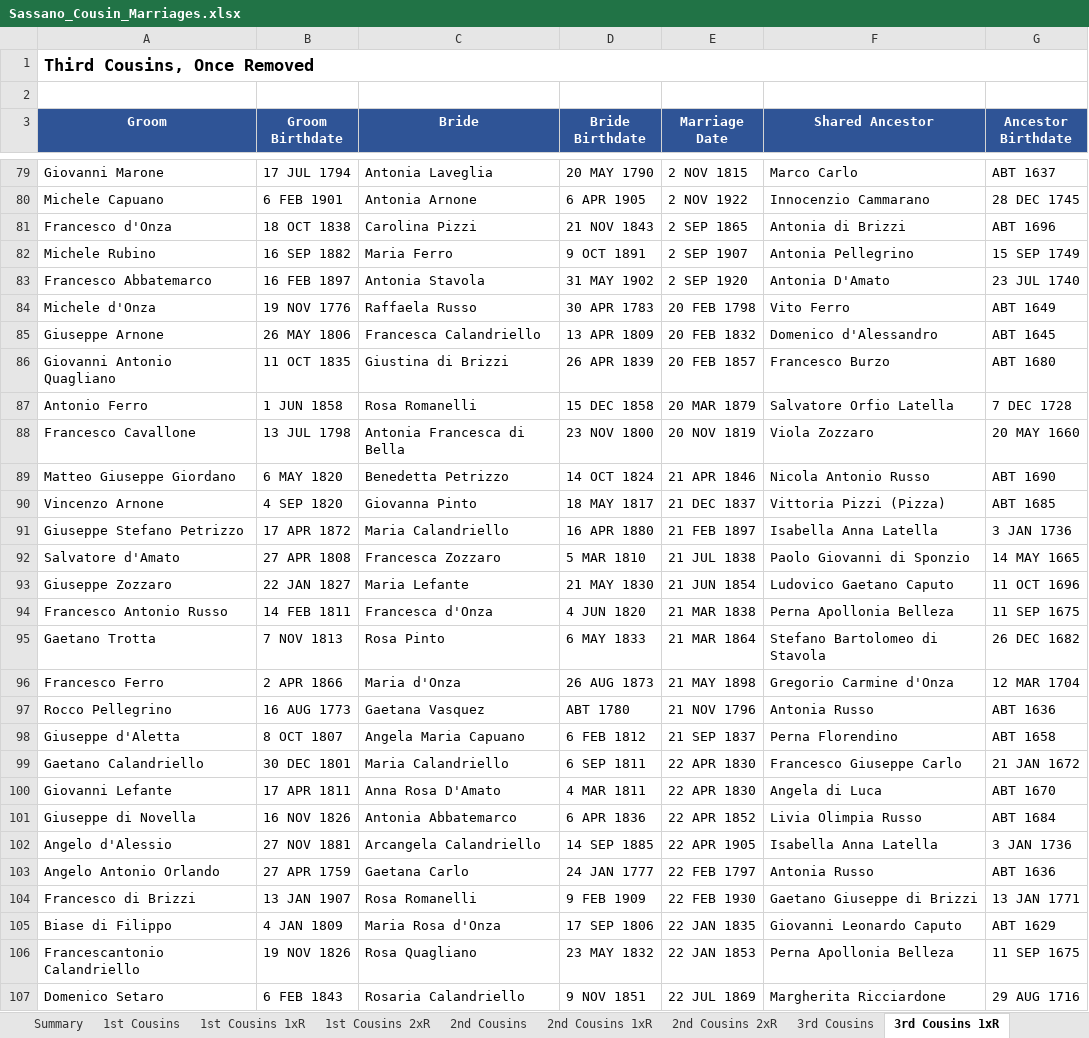
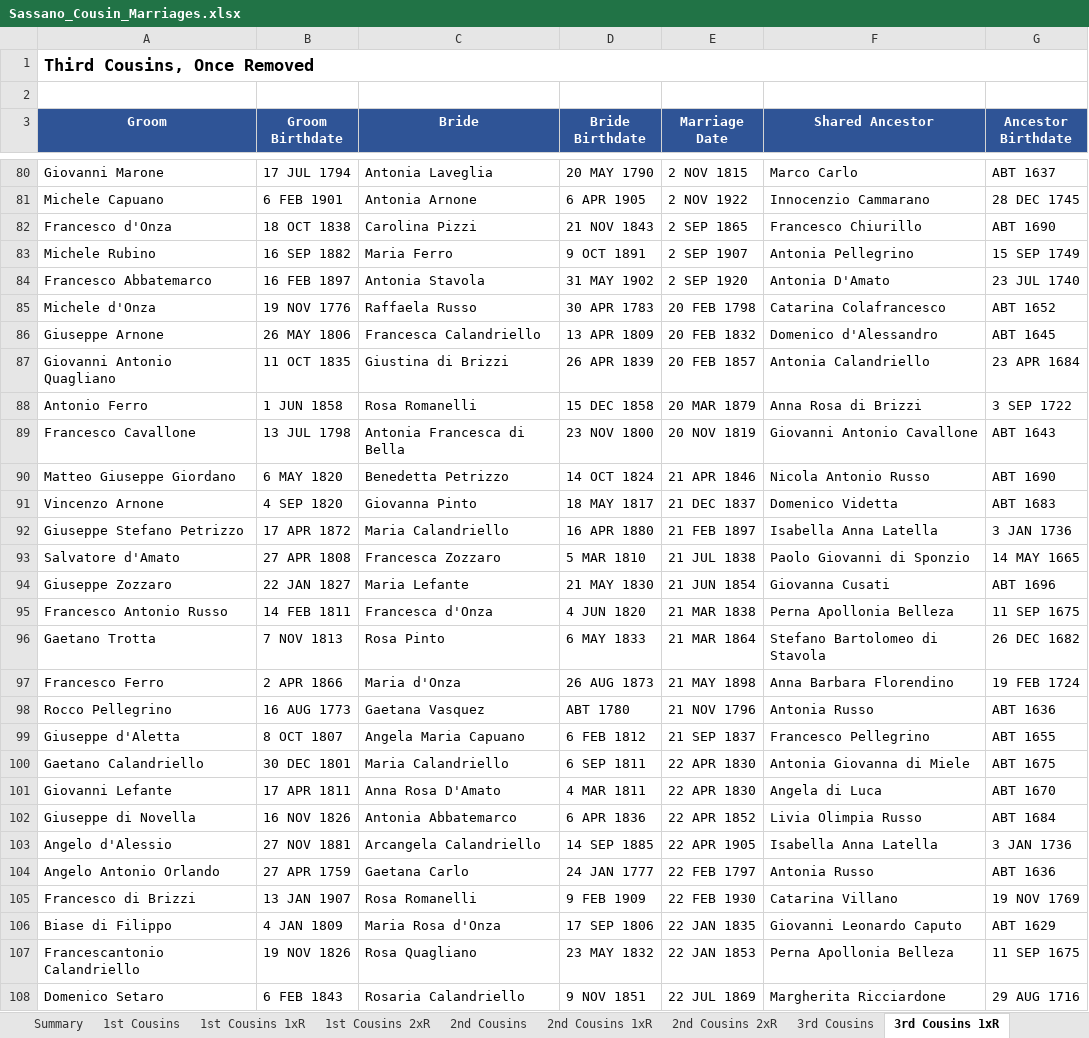
Before and after one commit to johncavallone/sassanochicago, an Excel workbook: assets/downloads/Sassano_Cousin_Marriages.xlsx, sheet 3rd Cousins 1xR, drawn as a sheet; only a part is shown, gaps mark what is left out; values as stored, in another font and other column widths than the file's, no borders; addresses are those after the commit; the diff covers the shown part only; the diff names each change by its address in the sheet, - before the commit and + after, or states it on an @@ line.

```diff
--- a/assets/downloads/Sassano_Cousin_Marriages.xlsx (sheet 3rd Cousins 1xR)
+++ b/assets/downloads/Sassano_Cousin_Marriages.xlsx (sheet 3rd Cousins 1xR)
-F82 (Shared Ancestor): Antonia di Brizzi
+F82 (Shared Ancestor): Francesco Chiurillo
-G82 (Ancestor Birthdate): ABT 1696
+G82 (Ancestor Birthdate): ABT 1690
-F85 (Shared Ancestor): Vito Ferro
+F85 (Shared Ancestor): Catarina Colafrancesco
-G85 (Ancestor Birthdate): ABT 1649
+G85 (Ancestor Birthdate): ABT 1652
-F87 (Shared Ancestor): Francesco Burzo
+F87 (Shared Ancestor): Antonia Calandriello
-G87 (Ancestor Birthdate): ABT 1680
+G87 (Ancestor Birthdate): 23 APR 1684
-F88 (Shared Ancestor): Salvatore Orfio Latella
+F88 (Shared Ancestor): Anna Rosa di Brizzi
-G88 (Ancestor Birthdate): 7 DEC 1728
+G88 (Ancestor Birthdate): 3 SEP 1722
-F89 (Shared Ancestor): Viola Zozzaro
+F89 (Shared Ancestor): Giovanni Antonio Cavallone
-G89 (Ancestor Birthdate): 20 MAY 1660
+G89 (Ancestor Birthdate): ABT 1643
-F91 (Shared Ancestor): Vittoria Pizzi (Pizza)
+F91 (Shared Ancestor): Domenico Videtta
-G91 (Ancestor Birthdate): ABT 1685
+G91 (Ancestor Birthdate): ABT 1683
-F94 (Shared Ancestor): Ludovico Gaetano Caputo
+F94 (Shared Ancestor): Giovanna Cusati
-G94 (Ancestor Birthdate): 11 OCT 1696
+G94 (Ancestor Birthdate): ABT 1696
-F97 (Shared Ancestor): Gregorio Carmine d'Onza
+F97 (Shared Ancestor): Anna Barbara Florendino
-G97 (Ancestor Birthdate): 12 MAR 1704
+G97 (Ancestor Birthdate): 19 FEB 1724
-F99 (Shared Ancestor): Perna Florendino
+F99 (Shared Ancestor): Francesco Pellegrino
-G99 (Ancestor Birthdate): ABT 1658
+G99 (Ancestor Birthdate): ABT 1655
-F100 (Shared Ancestor): Francesco Giuseppe Carlo
+F100 (Shared Ancestor): Antonia Giovanna di Miele
-G100 (Ancestor Birthdate): 21 JAN 1672
+G100 (Ancestor Birthdate): ABT 1675
-F105 (Shared Ancestor): Gaetano Giuseppe di Brizzi
+F105 (Shared Ancestor): Catarina Villano
-G105 (Ancestor Birthdate): 13 JAN 1771
+G105 (Ancestor Birthdate): 19 NOV 1769
```
Also changed, not shown: 5 added rows and 164 edited cells elsewhere in this sheet, sheet 4th Cousins, sheet 3rd Cousins, sheet Multi-Gen Cousin Marriages, sheet 2nd Cousins 1xR, sheet 2nd Cousins, sheet Chicago Cousin Marriages, 6 more sheets, formulas that keep their value, 8 other files.
